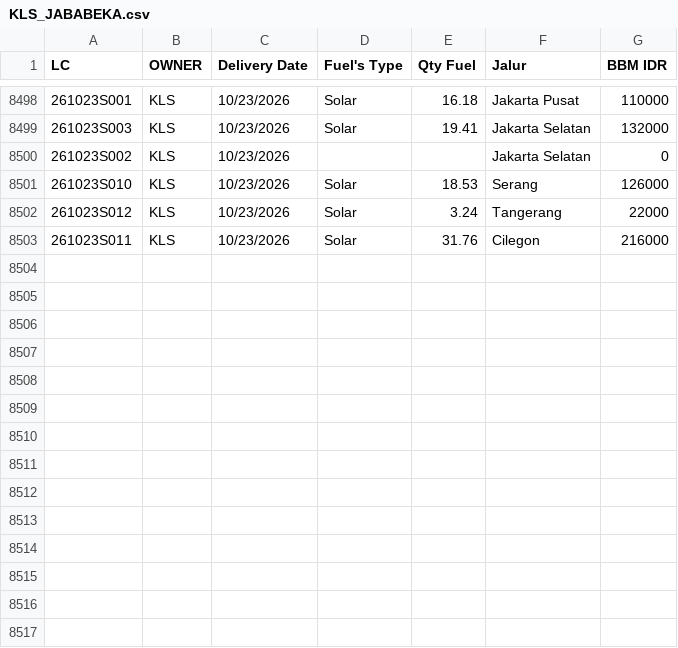
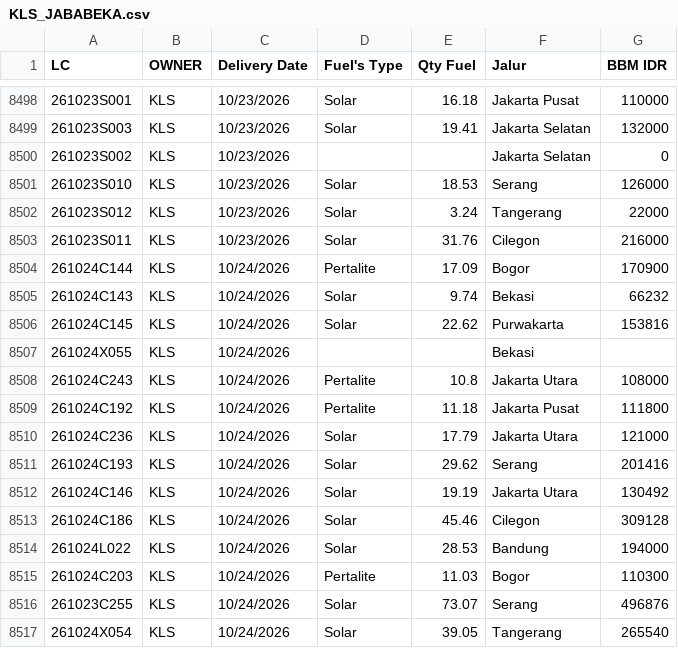
Before and after one commit to heylilyloops/Dashboard-Fuel-Usage-, a CSV file: data/KLS_JABABEKA.csv, drawn as a sheet; only a part is shown, gaps mark what is left out; the diff names each change by its address in the sheet, - before the commit and + after, or states it on an @@ line.

```diff
--- a/data/KLS_JABABEKA.csv
+++ b/data/KLS_JABABEKA.csv
+row 8504: 261024C144 | KLS | 10/24/2026 | Pertalite | 17.09 | Bogor | 170900
+row 8505: 261024C143 | KLS | 10/24/2026 | Solar | 9.74 | Bekasi | 66232
+row 8506: 261024C145 | KLS | 10/24/2026 | Solar | 22.62 | Purwakarta | 153816
+row 8507: 261024X055 | KLS | 10/24/2026 |  |  | Bekasi
+row 8508: 261024C243 | KLS | 10/24/2026 | Pertalite | 10.8 | Jakarta Utara | 108000
+row 8509: 261024C192 | KLS | 10/24/2026 | Pertalite | 11.18 | Jakarta Pusat | 111800
+row 8510: 261024C236 | KLS | 10/24/2026 | Solar | 17.79 | Jakarta Utara | 121000
+row 8511: 261024C193 | KLS | 10/24/2026 | Solar | 29.62 | Serang | 201416
+row 8512: 261024C146 | KLS | 10/24/2026 | Solar | 19.19 | Jakarta Utara | 130492
+row 8513: 261024C186 | KLS | 10/24/2026 | Solar | 45.46 | Cilegon | 309128
+row 8514: 261024L022 | KLS | 10/24/2026 | Solar | 28.53 | Bandung | 194000
+row 8515: 261024C203 | KLS | 10/24/2026 | Pertalite | 11.03 | Bogor | 110300
+row 8516: 261023C255 | KLS | 10/24/2026 | Solar | 73.07 | Serang | 496876
+row 8517: 261024X054 | KLS | 10/24/2026 | Solar | 39.05 | Tangerang | 265540
```
Also changed, not shown: data/HCI_CIKUPA.csv, data/SDA.csv, 14 other files.
